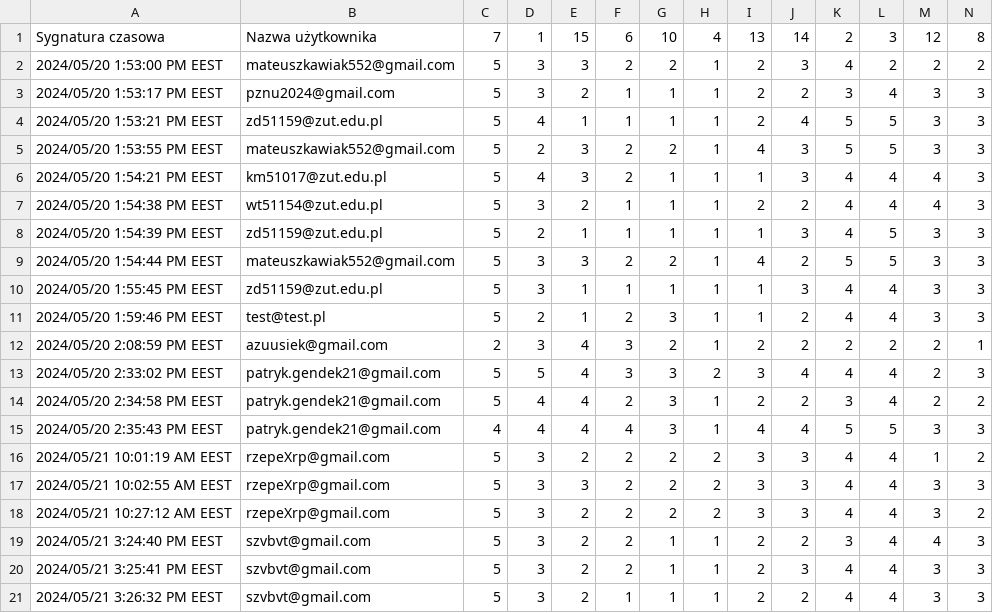
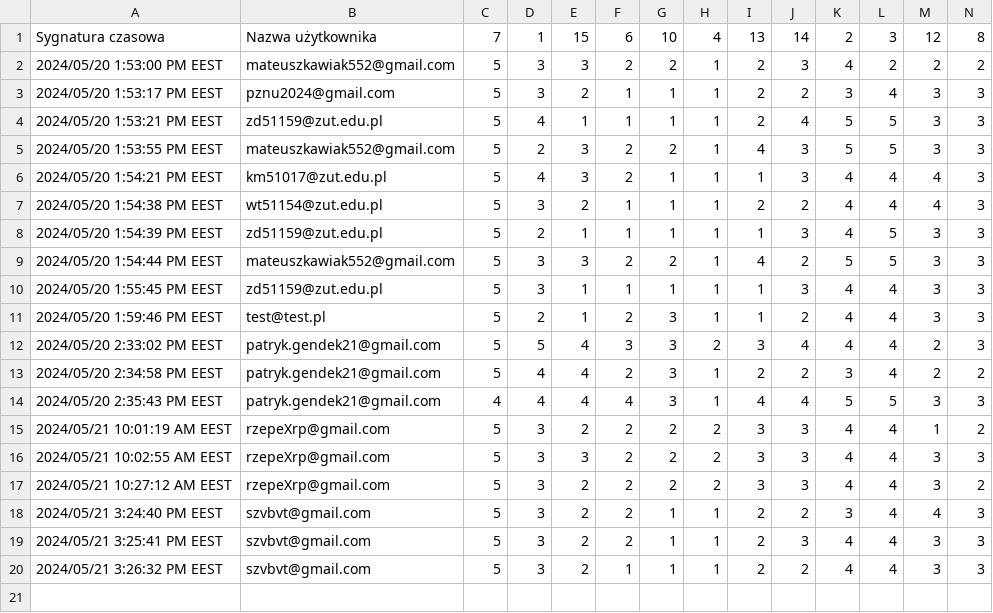
Before and after one commit to szvbvtk/systemy_multimedialne, a CSV file: lab_10/output/answers.csv, drawn as a sheet; only a part is shown; rows hold the shown columns only; the diff names each change by its address in the sheet, - before the commit and + after, or states it on an @@ line.

```diff
--- a/lab_10/output/answers.csv
+++ b/lab_10/output/answers.csv
-row 12: 2024/05/20 2:08:59 PM EEST | azuusiek@gmail.com | 2 | 3 | 4 | 3 | 2 | 1 | 2 | 2 | 2 | 2 | 2 | 1
```
Also changed, not shown: 1 other file.
